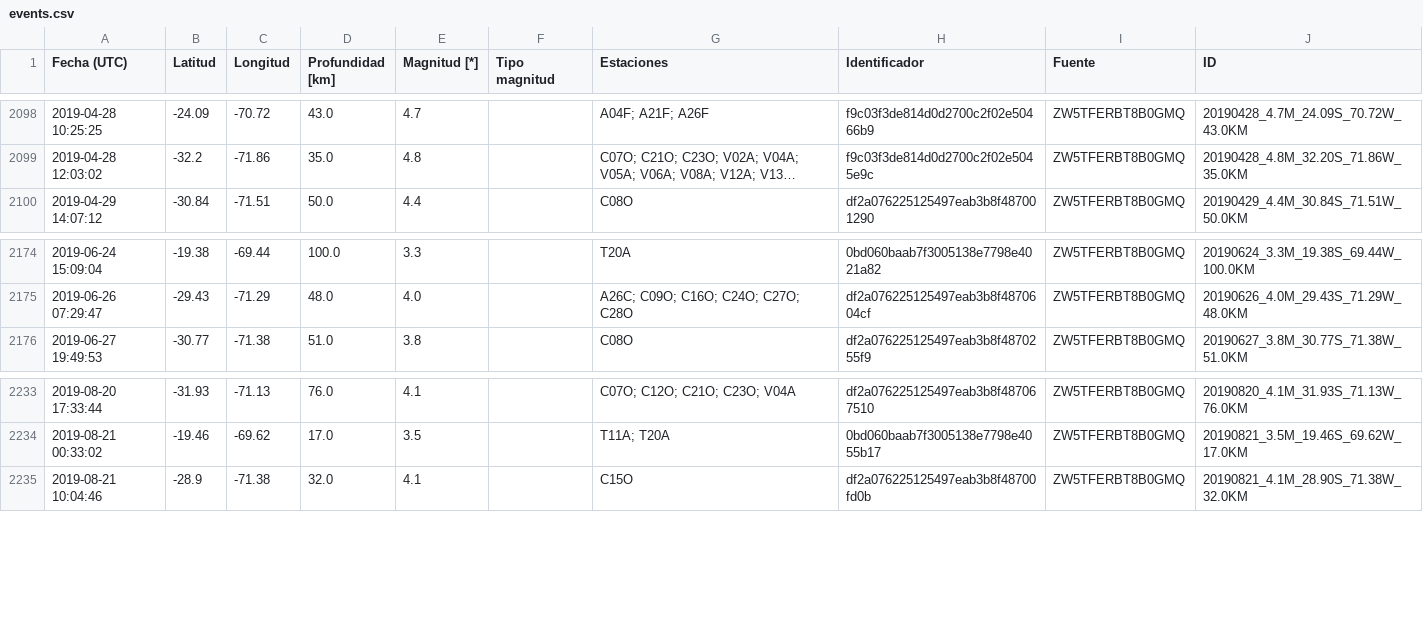
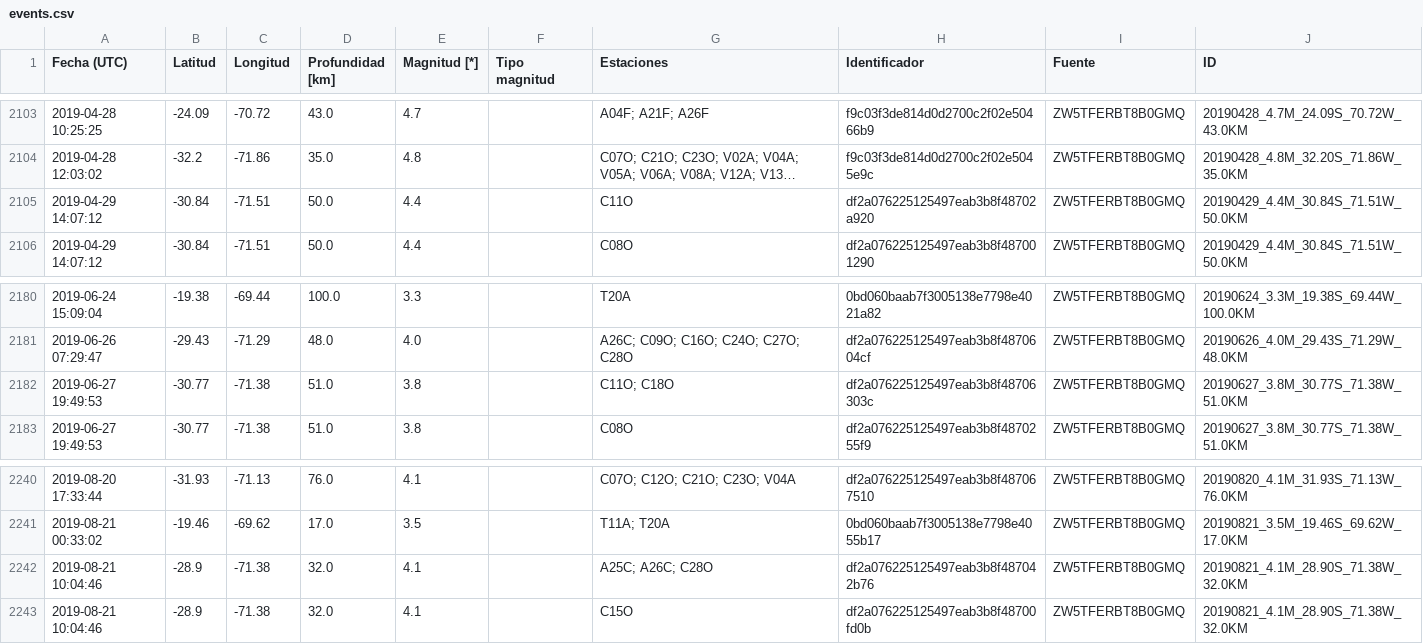
Before and after one commit to sebacastroh/chileanSeismicDatabase, a CSV file: src/data/events.csv, drawn as a sheet; only a part is shown, gaps mark what is left out; long unchanged cells end in …; the diff covers the shown part only; the diff names each change by its address in the sheet, - before the commit and + after, or states it on an @@ line.

```diff
--- a/src/data/events.csv
+++ b/src/data/events.csv
+row 2105: 2019-04-29 14:07:12 | -30.84 | -71.51 | 50.0 | 4.4 |  | C11O | df2a076225125497eab3b8f48702a920 | ZW5TFERBT8B0GMQ | 20190429_4.4M_30.84S_71.51W_50.0KM
+row 2182: 2019-06-27 19:49:53 | -30.77 | -71.38 | 51.0 | 3.8 |  | C11O; C18O | df2a076225125497eab3b8f48706303c | ZW5TFERBT8B0GMQ | 20190627_3.8M_30.77S_71.38W_51.0KM
+row 2242: 2019-08-21 10:04:46 | -28.9 | -71.38 | 32.0 | 4.1 |  | A25C; A26C; C28O | df2a076225125497eab3b8f487042b76 | ZW5TFERBT8B0GMQ | 20190821_4.1M_28.90S_71.38W_32.0KM
```
Also changed, not shown: 5 added rows elsewhere in this file, src/data/eventLists/ZW5TFERBT8B0GMQ.csv.
